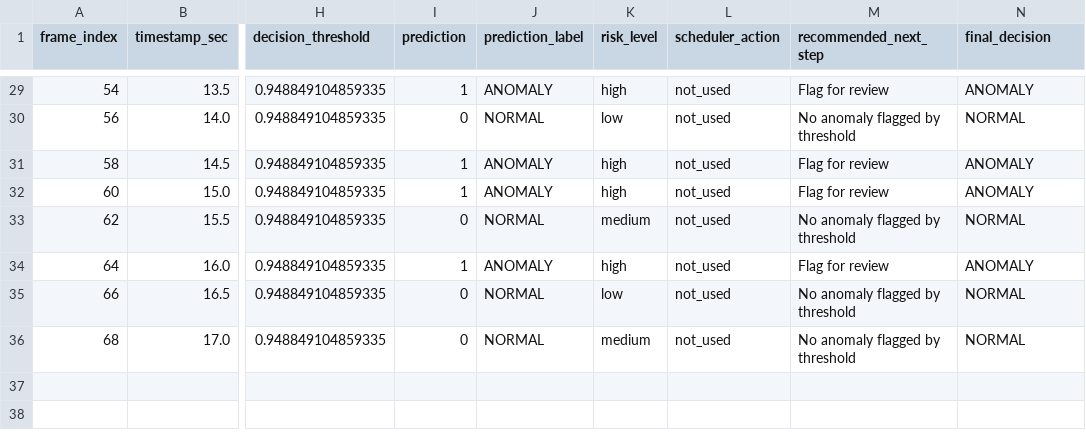
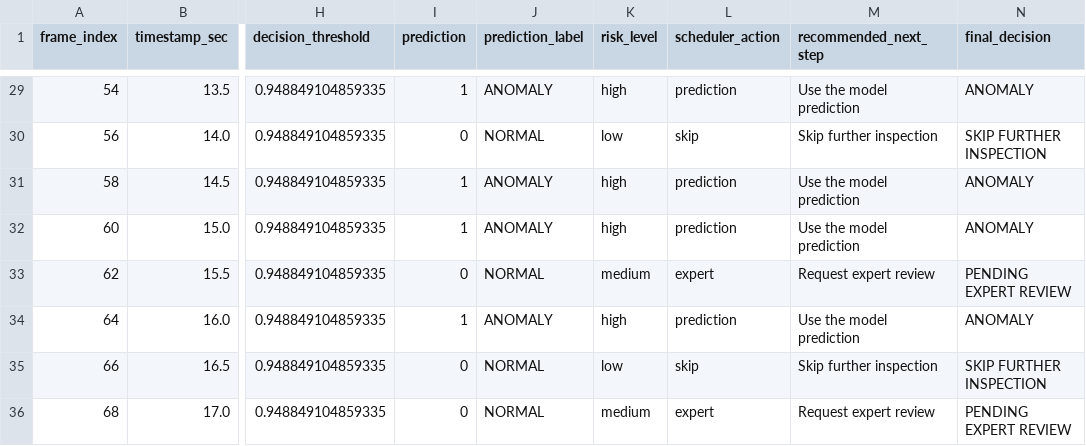
Before and after one commit to Tej1109/IntegratedProjectSem3, a CSV file: team_artifacts/results/hazelnut_anomaly_test_only_hazelnut_mahalanobis_results.csv, drawn as a sheet; only a part is shown, gaps mark what is left out; the diff covers the shown part only; the diff names each change by its address in the sheet, - before the commit and + after, or states it on an @@ line.

```diff
--- a/team_artifacts/results/hazelnut_anomaly_test_only_hazelnut_mahalanobis_results.csv
+++ b/team_artifacts/results/hazelnut_anomaly_test_only_hazelnut_mahalanobis_results.csv
-L29 (scheduler_action): not_used
+L29 (scheduler_action): prediction
-M29 (recommended_next_step): Flag for review
+M29 (recommended_next_step): Use the model prediction
-L30 (scheduler_action): not_used
+L30 (scheduler_action): skip
-M30 (recommended_next_step): No anomaly flagged by threshold
+M30 (recommended_next_step): Skip further inspection
-N30 (final_decision): NORMAL
+N30 (final_decision): SKIP FURTHER INSPECTION
-L31:L32 (scheduler_action): not_used
+L31:L32 (scheduler_action): prediction
-M31:M32 (recommended_next_step): Flag for review
+M31:M32 (recommended_next_step): Use the model prediction
-L33 (scheduler_action): not_used
+L33 (scheduler_action): expert
-M33 (recommended_next_step): No anomaly flagged by threshold
+M33 (recommended_next_step): Request expert review
-N33 (final_decision): NORMAL
+N33 (final_decision): PENDING EXPERT REVIEW
-L34 (scheduler_action): not_used
+L34 (scheduler_action): prediction
-M34 (recommended_next_step): Flag for review
+M34 (recommended_next_step): Use the model prediction
-L35 (scheduler_action): not_used
+L35 (scheduler_action): skip
-M35 (recommended_next_step): No anomaly flagged by threshold
+M35 (recommended_next_step): Skip further inspection
-N35 (final_decision): NORMAL
+N35 (final_decision): SKIP FURTHER INSPECTION
-L36 (scheduler_action): not_used
+L36 (scheduler_action): expert
-M36 (recommended_next_step): No anomaly flagged by threshold
+M36 (recommended_next_step): Request expert review
-N36 (final_decision): NORMAL
+N36 (final_decision): PENDING EXPERT REVIEW
```
Also changed, not shown: 58 edited cells elsewhere in this file.
